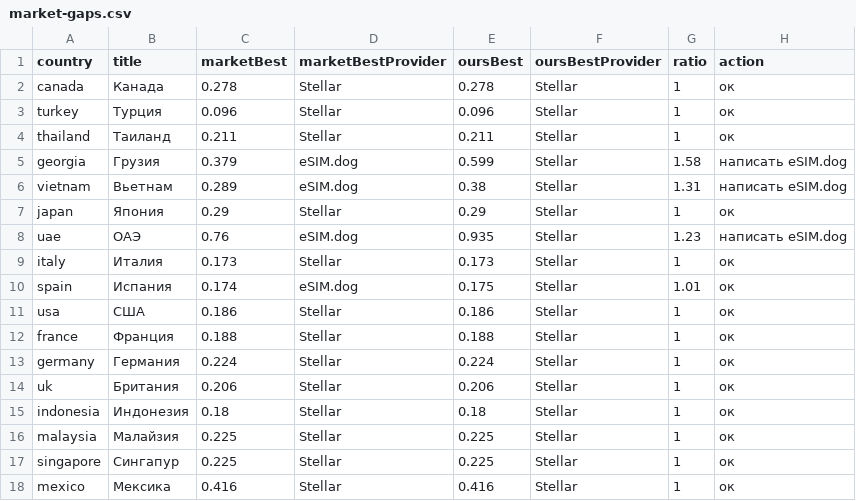
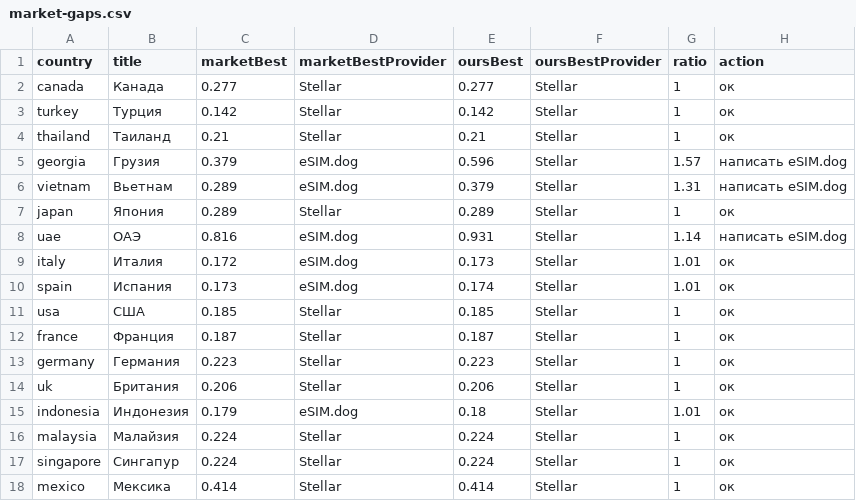
Before and after one commit to s11158/esim, a CSV file: data/market-gaps.csv, drawn as a sheet; only a part is shown; the diff covers the shown part only.

```diff
--- a/data/market-gaps.csv
+++ b/data/market-gaps.csv
@@ -1,18 +1,18 @@
 country,title,marketBest,marketBestProvider,oursBest,oursBestProvider,ratio,action
-"canada","Канада","0.278","Stellar","0.278","Stellar","1","ок"
-"turkey","Турция","0.096","Stellar","0.096","Stellar","1","ок"
-"thailand","Таиланд","0.211","Stellar","0.211","Stellar","1","ок"
-"georgia","Грузия","0.379","eSIM.dog","0.599","Stellar","1.58","написать eSIM.dog"
-"vietnam","Вьетнам","0.289","eSIM.dog","0.38","Stellar","1.31","написать eSIM.dog"
-"japan","Япония","0.29","Stellar","0.29","Stellar","1","ок"
-"uae","ОАЭ","0.76","eSIM.dog","0.935","Stellar","1.23","написать eSIM.dog"
-"italy","Италия","0.173","Stellar","0.173","Stellar","1","ок"
-"spain","Испания","0.174","eSIM.dog","0.175","Stellar","1.01","ок"
-"usa","США","0.186","Stellar","0.186","Stellar","1","ок"
-"france","Франция","0.188","Stellar","0.188","Stellar","1","ок"
-"germany","Германия","0.224","Stellar","0.224","Stellar","1","ок"
+"canada","Канада","0.277","Stellar","0.277","Stellar","1","ок"
+"turkey","Турция","0.142","Stellar","0.142","Stellar","1","ок"
+"thailand","Таиланд","0.21","Stellar","0.21","Stellar","1","ок"
+"georgia","Грузия","0.379","eSIM.dog","0.596","Stellar","1.57","написать eSIM.dog"
+"vietnam","Вьетнам","0.289","eSIM.dog","0.379","Stellar","1.31","написать eSIM.dog"
+"japan","Япония","0.289","Stellar","0.289","Stellar","1","ок"
+"uae","ОАЭ","0.816","eSIM.dog","0.931","Stellar","1.14","написать eSIM.dog"
+"italy","Италия","0.172","eSIM.dog","0.173","Stellar","1.01","ок"
+"spain","Испания","0.173","eSIM.dog","0.174","Stellar","1.01","ок"
+"usa","США","0.185","Stellar","0.185","Stellar","1","ок"
+"france","Франция","0.187","Stellar","0.187","Stellar","1","ок"
+"germany","Германия","0.223","Stellar","0.223","Stellar","1","ок"
 "uk","Британия","0.206","Stellar","0.206","Stellar","1","ок"
-"indonesia","Индонезия","0.18","Stellar","0.18","Stellar","1","ок"
-"malaysia","Малайзия","0.225","Stellar","0.225","Stellar","1","ок"
-"singapore","Сингапур","0.225","Stellar","0.225","Stellar","1","ок"
-"mexico","Мексика","0.416","Stellar","0.416","Stellar","1","ок"
+"indonesia","Индонезия","0.179","eSIM.dog","0.18","Stellar","1.01","ок"
+"malaysia","Малайзия","0.224","Stellar","0.224","Stellar","1","ок"
+"singapore","Сингапур","0.224","Stellar","0.224","Stellar","1","ок"
+"mexico","Мексика","0.414","Stellar","0.414","Stellar","1","ок"
```
Also changed, not shown: 11 edited cells elsewhere in this file, data/esimdb-market.csv, data/esimdog-benchmark-10gb-30d.csv, 3 other files.
